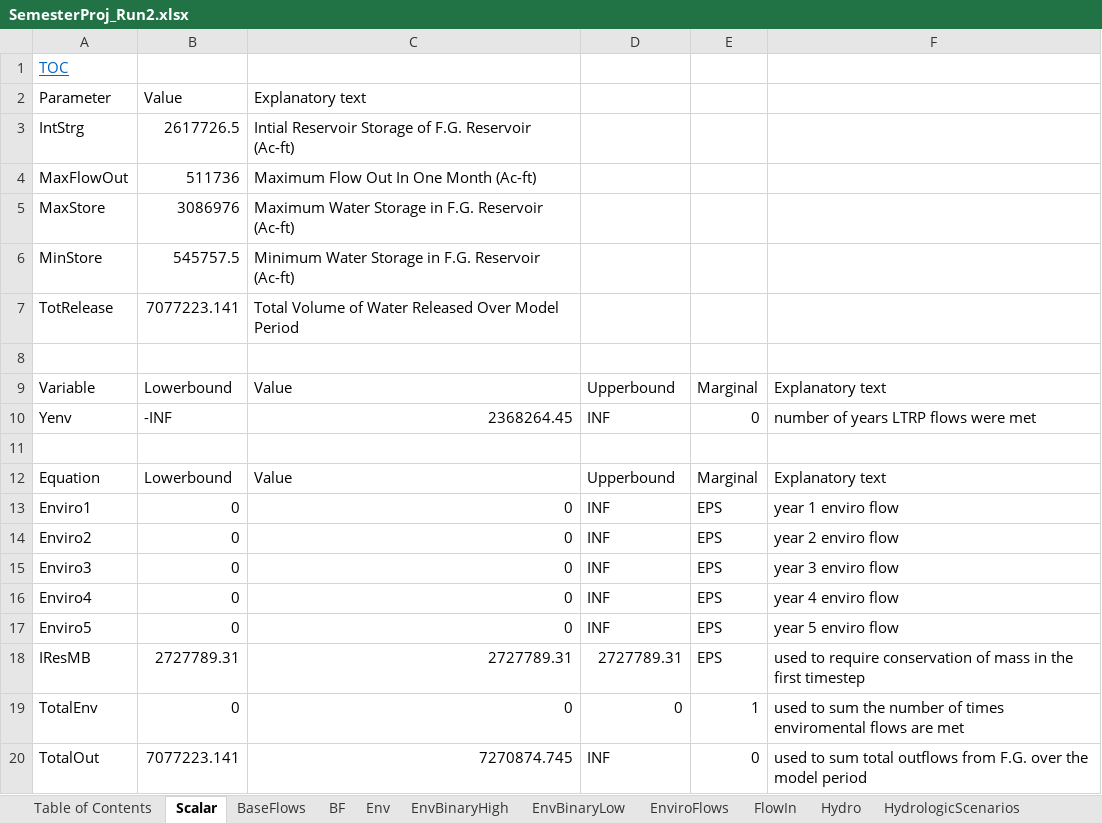
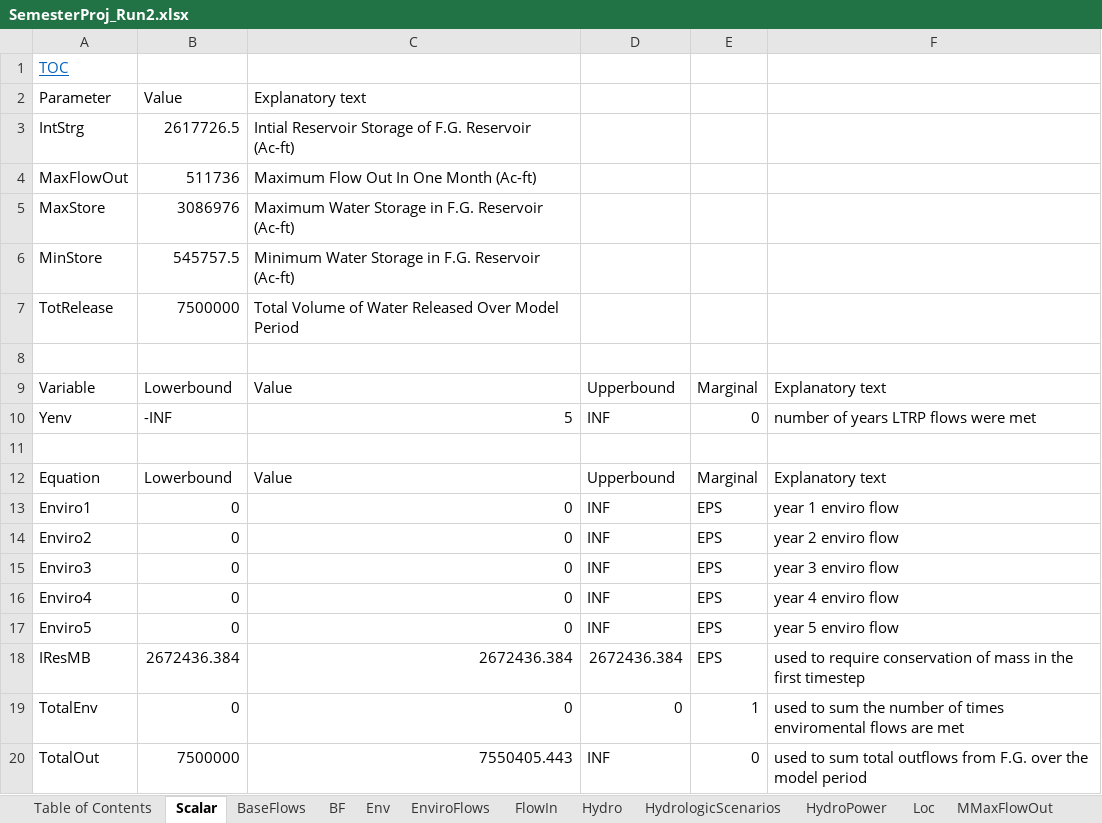
Before and after one commit to PatrickCampana/CEE6410_SemesterProject, an Excel workbook: SemesterProj_Run2.xlsx, sheet Scalar, drawn as a sheet; values as stored, in another font and other column widths than the file's, no borders; the diff names each change by its address in the sheet, - before the commit and + after, or states it on an @@ line.

```diff
--- a/SemesterProj_Run2.xlsx (sheet Scalar)
+++ b/SemesterProj_Run2.xlsx (sheet Scalar)
-sheet tab: EnvBinaryHigh
-sheet tab: EnvBinaryLow
-B7: 7077223.141
+B7: 7500000
-C10: 2368264.45
+C10: 5
-B18: 2727789.31
+B18: 2672436.384
-C18: 2727789.31
+C18: 2672436.384
-D18: 2727789.31
+D18: 2672436.384
-B20: 7077223.141
+B20: 7500000
-C20: 7270874.745
+C20: 7550405.443
```
Also changed, not shown: sheet ResMB, sheet X, sheet MMinStore, sheet FlowIn, sheet MMaxStore, sheet Hydro, 4 more sheets, charts or pictures, F.G._MODEL_MASTER_DATASHEET_PLUS_EXCEL_MODEL.xlsm, SemesterProj_Run1.xlsx, 2 other files.
